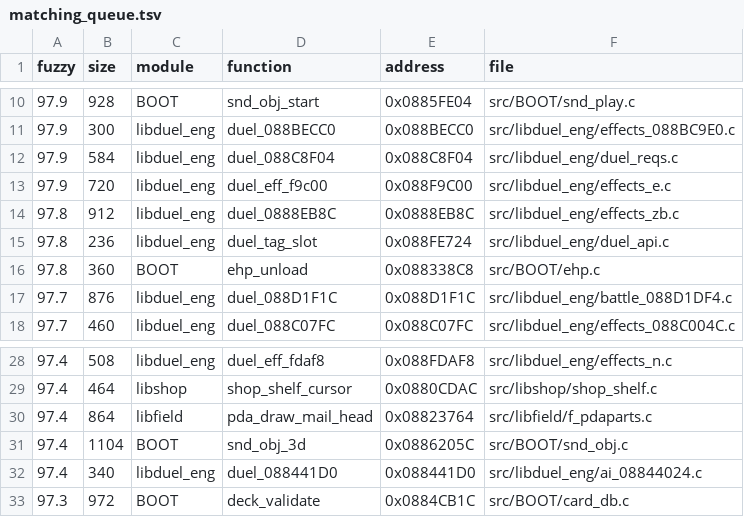
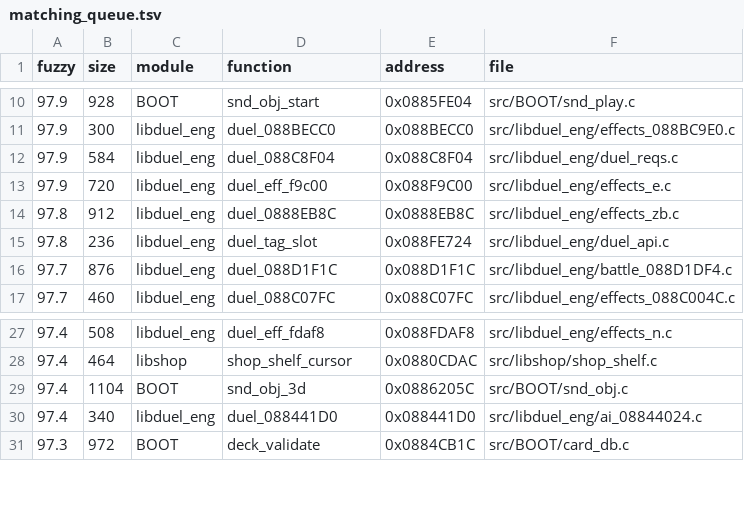
Before and after one commit to thiago-cipitelli/tagforce-decomp, a TSV file: docs/matching_queue.tsv, drawn as a sheet; only a part is shown, gaps mark what is left out.

Commit message:
Rodada 12 (bootx): ehp_unload e pda_draw_mail_head batendo
- ehp_unload: laço como if (e->name != 0) { size = &p->size; do ... while } (o ponteiro do tamanho é criado depois do teste de entrada, vai para fora do delay slot)
- pda_draw_mail_head: (x + 2) << 6 como expressão (sem tx) e lx2/lw2/month/day novos num bloco no fim, nessa ordem; lw2 antes de month

```diff
--- a/docs/matching_queue.tsv
+++ b/docs/matching_queue.tsv
@@ -15,3 +15,2 @@ fuzzy	size	module	function	address	file
 97.8	236	libduel_eng	duel_tag_slot	0x088FE724	src/libduel_eng/duel_api.c
-97.8	360	BOOT	ehp_unload	0x088338C8	src/BOOT/ehp.c
 97.7	876	libduel_eng	duel_088D1F1C	0x088D1F1C	src/libduel_eng/battle_088D1DF4.c
@@ -29,3 +28,2 @@ fuzzy	size	module	function	address	file
 97.4	464	libshop	shop_shelf_cursor	0x0880CDAC	src/libshop/shop_shelf.c
-97.4	864	libfield	pda_draw_mail_head	0x08823764	src/libfield/f_pdaparts.c
 97.4	1104	BOOT	snd_obj_3d	0x0886205C	src/BOOT/snd_obj.c
```
Also changed, not shown: 6 other files.
